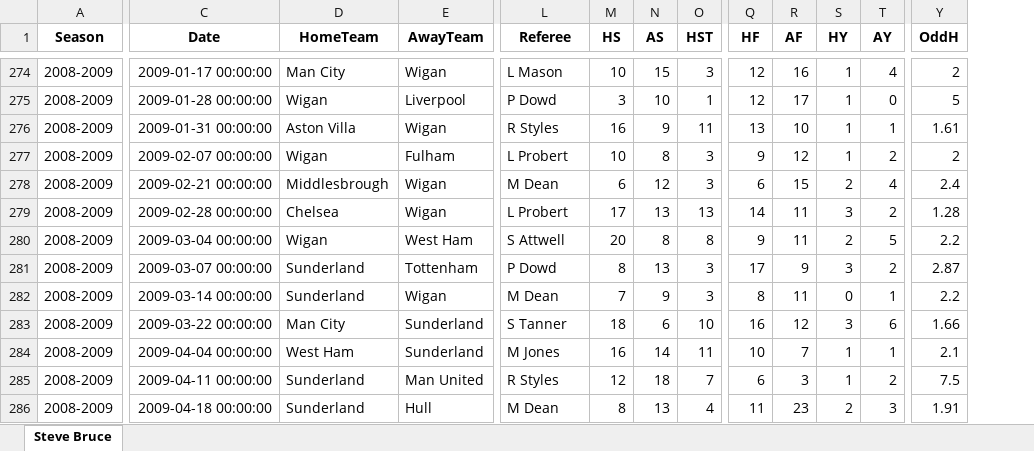
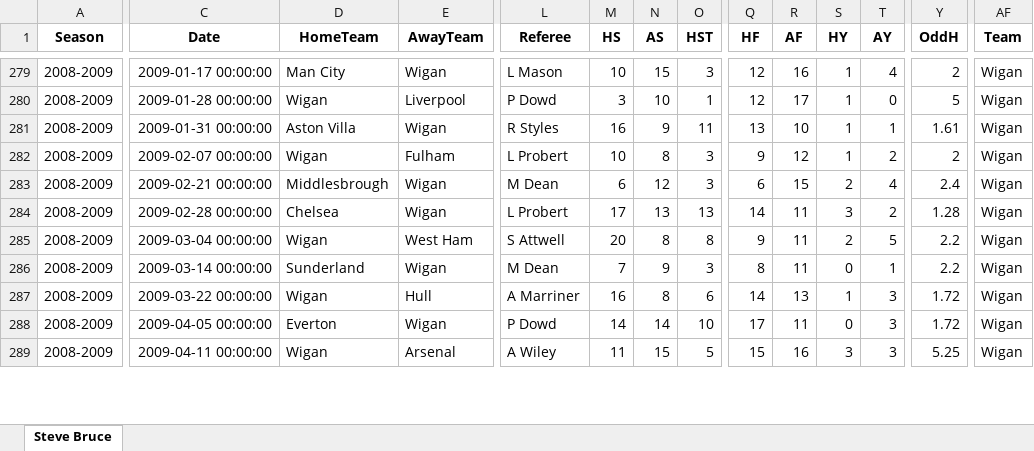
Before and after one commit to castorx9000/UnbettingFootball, an Excel workbook: Coaches_carreers/Coaches/Steve Bruce.xlsx, sheet Steve Bruce, drawn as a sheet; only a part is shown, gaps mark what is left out; values as stored, in another font and other column widths than the file's, no borders; removed rows and columns are numbered as before the commit, all else as after; rows hold the shown columns only; the diff covers the shown part only; the diff names each change by its address in the sheet, - before the commit and + after, or states it on an @@ line.

```diff
--- a/Coaches_carreers/Coaches/Steve Bruce.xlsx (sheet Steve Bruce)
+++ b/Coaches_carreers/Coaches/Steve Bruce.xlsx (sheet Steve Bruce)
+column AF (Team), rows 279-287: all Wigan; row 289: Wigan
-row 281: 2008-2009 | 2009-03-07 00:00:00 | Sunderland | Tottenham | P Dowd | 8 | 13 | 3 | 17 | 9 | 3 | 2 | 2.87
-D287 (HomeTeam): Man City
+D287 (HomeTeam): Wigan
-E287 (AwayTeam): Sunderland
+E287 (AwayTeam): Hull
-L287 (Referee): S Tanner
+L287 (Referee): A Marriner
-M287 (HS): 18
+M287 (HS): 16
-N287 (AS): 6
+N287 (AS): 8
-O287 (HST): 10
+O287 (HST): 6
-Q287 (HF): 16
+Q287 (HF): 14
-R287 (AF): 12
+R287 (AF): 13
-S287 (HY): 3
+S287 (HY): 1
-T287 (AY): 6
+T287 (AY): 3
-Y287 (OddH): 1.66
+Y287 (OddH): 1.72
-row 284: 2008-2009 | 2009-04-04 00:00:00 | West Ham | Sunderland | M Jones | 16 | 14 | 11 | 10 | 7 | 1 | 1 | 2.1
+row 288: 2008-2009 | 2009-04-05 00:00:00 | Everton | Wigan | P Dowd | 14 | 14 | 10 | 17 | 11 | 0 | 3 | 1.72 | Wigan
-D289 (HomeTeam): Sunderland
+D289 (HomeTeam): Wigan
-E289 (AwayTeam): Man United
+E289 (AwayTeam): Arsenal
-L289 (Referee): R Styles
+L289 (Referee): A Wiley
-M289 (HS): 12
+M289 (HS): 11
-N289 (AS): 18
+N289 (AS): 15
-O289 (HST): 7
+O289 (HST): 5
-Q289 (HF): 6
+Q289 (HF): 15
-R289 (AF): 3
+R289 (AF): 16
-S289 (HY): 1
+S289 (HY): 3
-T289 (AY): 2
+T289 (AY): 3
-Y289 (OddH): 7.5
+Y289 (OddH): 5.25
-row 286: 2008-2009 | 2009-04-18 00:00:00 | Sunderland | Hull | M Dean | 8 | 13 | 4 | 11 | 23 | 2 | 3 | 1.91
```
Also changed, not shown: 40 added rows, 5 removed rows and 58 edited cells elsewhere in this sheet, Coaches_carreers/Coaches/Sean Dyche.xlsx, Coaches_carreers/Coaches_xValues/David Moyes.xlsx, 51 other files.
